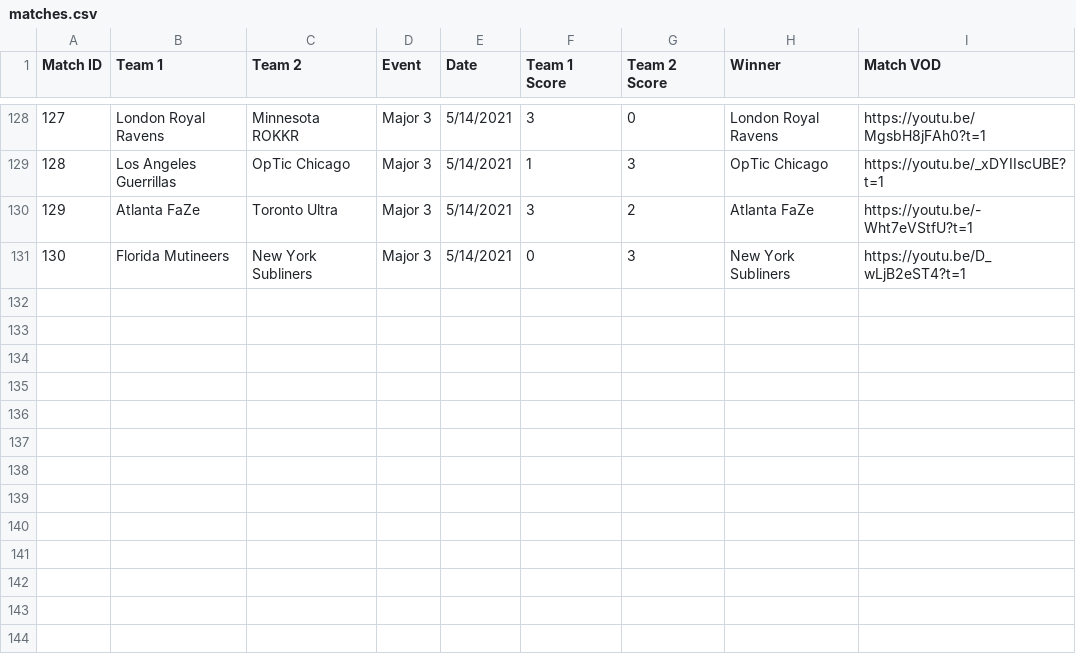
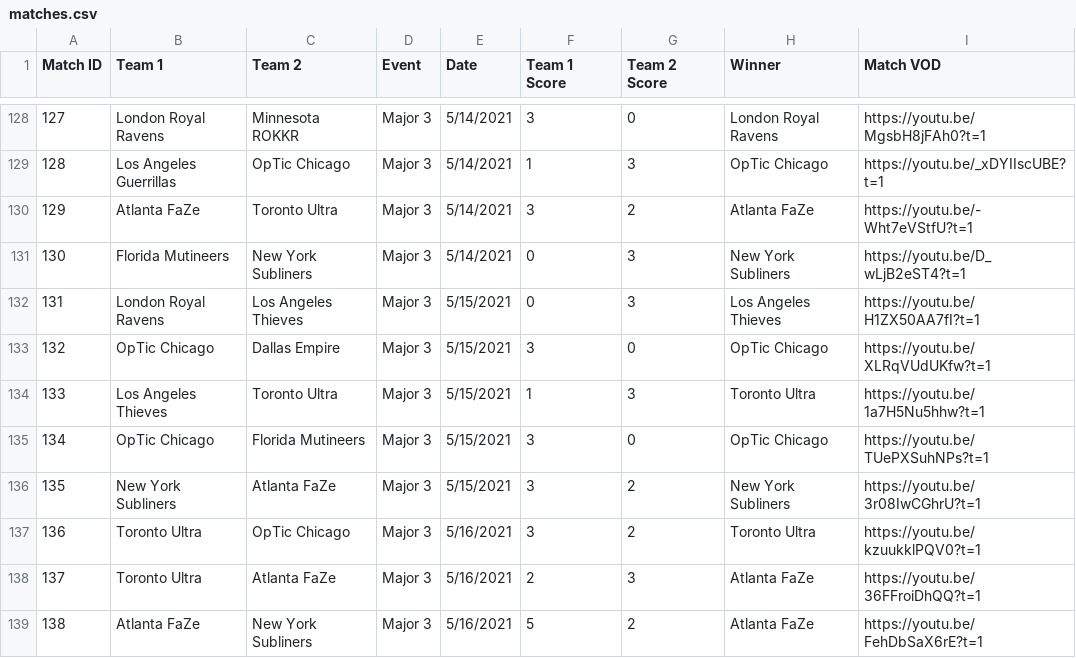
Before and after one commit to cford23/cod-stats-tool, a CSV file: data/matches.csv, drawn as a sheet; only a part is shown, gaps mark what is left out.

```diff
--- a/data/matches.csv
+++ b/data/matches.csv
@@ -131 +131,9 @@ Match ID,Team 1,Team 2,Event,Date,Team 1 Score,Team 2 Score,Winner,Match VOD
 130,Florida Mutineers,New York Subliners,Major 3,5/14/2021,0,3,New York Subliners,https://youtu.be/D_wLjB2eST4?t=1
+131,London Royal Ravens,Los Angeles Thieves,Major 3,5/15/2021,0,3,Los Angeles Thieves,https://youtu.be/H1ZX50AA7fI?t=1
+132,OpTic Chicago,Dallas Empire,Major 3,5/15/2021,3,0,OpTic Chicago,https://youtu.be/XLRqVUdUKfw?t=1
+133,Los Angeles Thieves,Toronto Ultra,Major 3,5/15/2021,1,3,Toronto Ultra,https://youtu.be/1a7H5Nu5hhw?t=1
+134,OpTic Chicago,Florida Mutineers,Major 3,5/15/2021,3,0,OpTic Chicago,https://youtu.be/TUePXSuhNPs?t=1
+135,New York Subliners,Atlanta FaZe,Major 3,5/15/2021,3,2,New York Subliners,https://youtu.be/3r08IwCGhrU?t=1
+136,Toronto Ultra,OpTic Chicago,Major 3,5/16/2021,3,2,Toronto Ultra,https://youtu.be/kzuukklPQV0?t=1
+137,Toronto Ultra,Atlanta FaZe,Major 3,5/16/2021,2,3,Atlanta FaZe,https://youtu.be/36FFroiDhQQ?t=1
+138,Atlanta FaZe,New York Subliners,Major 3,5/16/2021,5,2,Atlanta FaZe,https://youtu.be/FehDbSaX6rE?t=1
```
Also changed, not shown: data/maps.csv, 1 other file.
